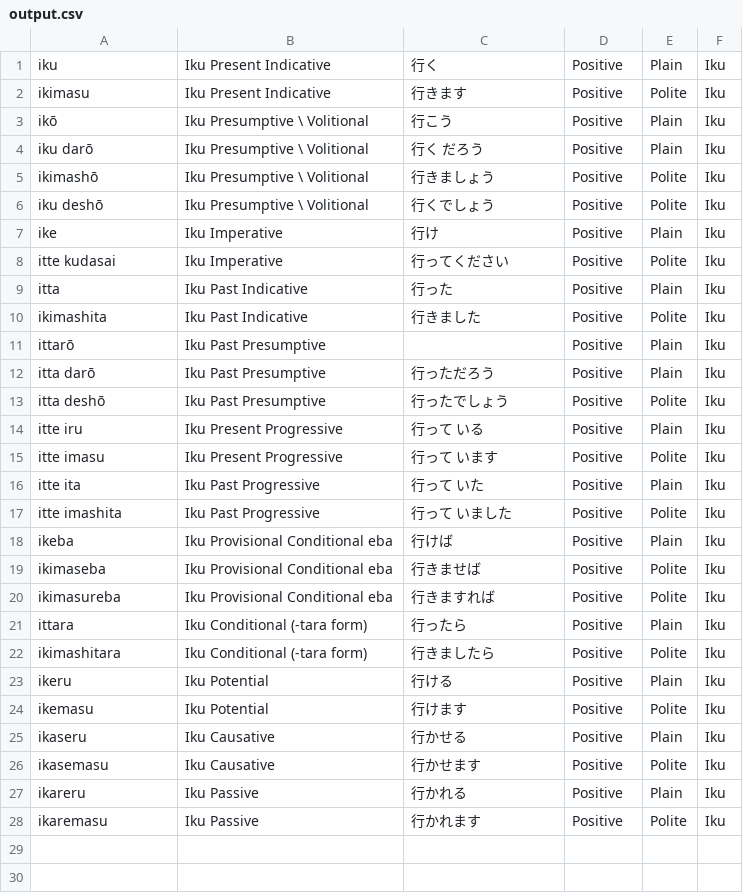
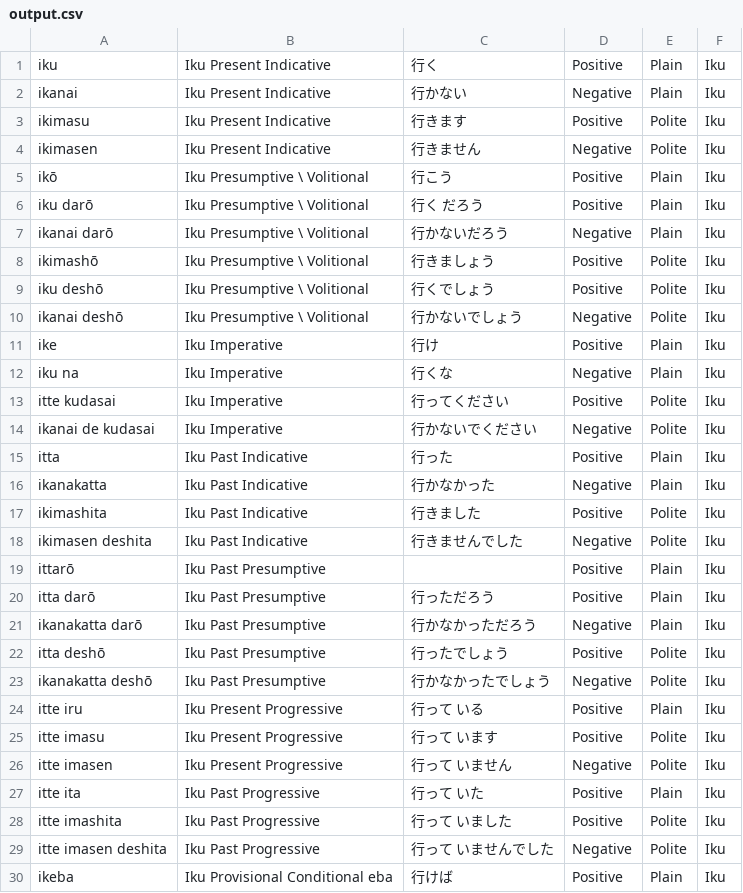
Before and after one commit to loganknecht/JapaneseVerbConjugatorScraping, a CSV file: output/output.csv, drawn as a sheet; only a part is shown; the shorter side is filled out with more unchanged rows; the diff covers the shown part only; the diff names each change by its address in the sheet, - before the commit and + after, or states it on an @@ line.

Commit message:
Lazily updated the parsing to do negative forms in conjunction with positive forms.

```diff
--- a/output/output.csv
+++ b/output/output.csv
+row 2: ikanai | Iku Present Indicative | 行かない | Negative | Plain | Iku
+row 4: ikimasen | Iku Present Indicative | 行きません | Negative | Polite | Iku
+row 7: ikanai darō | Iku Presumptive \ Volitional | 行かないだろう | Negative | Plain | Iku
+row 10: ikanai deshō | Iku Presumptive \ Volitional | 行かないでしょう | Negative | Polite | Iku
+row 12: iku na | Iku Imperative | 行くな | Negative | Plain | Iku
+row 14: ikanai de kudasai | Iku Imperative | 行かないでください | Negative | Polite | Iku
+row 16: ikanakatta | Iku Past Indicative | 行かなかった | Negative | Plain | Iku
+row 18: ikimasen deshita | Iku Past Indicative | 行きませんでした | Negative | Polite | Iku
+row 21: ikanakatta darō | Iku Past Presumptive | 行かなかっただろう | Negative | Plain | Iku
+row 23: ikanakatta deshō | Iku Past Presumptive | 行かなかったでしょう | Negative | Polite | Iku
+row 26: itte imasen | Iku Present Progressive | 行って いません | Negative | Polite | Iku
+row 29: itte imasen deshita | Iku Past Progressive | 行って いませんでした | Negative | Polite | Iku
```
Also changed, not shown: 10 added rows elsewhere in this file, 1 other file.
